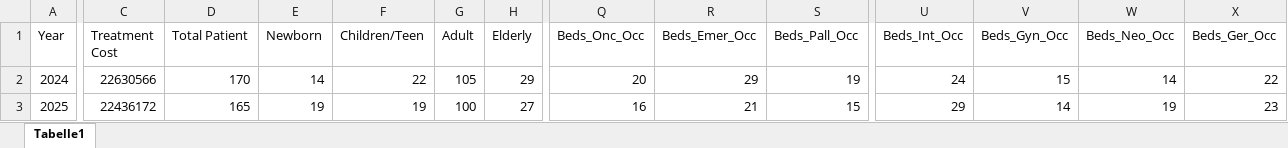
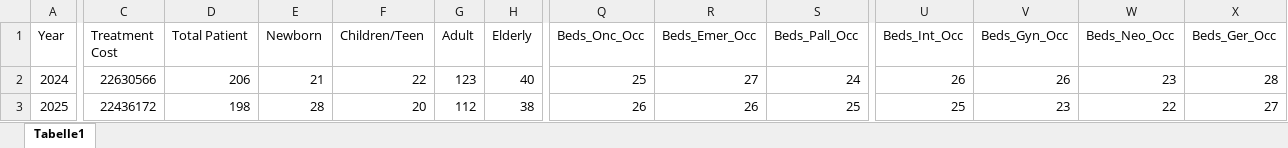
Before and after one commit to jeliigis/final-project-jbns, an Excel workbook: app/data/bi_diagramm_data.xlsx, sheet Tabelle1, drawn as a sheet; only a part is shown, gaps mark what is left out; values as stored, in another font and other column widths than the file's, no borders; the diff covers the shown part only; the diff names each change by its address in the sheet, - before the commit and + after, or states it on an @@ line.

Commit message:
change excel

```diff
--- a/app/data/bi_diagramm_data.xlsx (sheet Tabelle1)
+++ b/app/data/bi_diagramm_data.xlsx (sheet Tabelle1)
-D2 (Total Patient): 170
+D2 (Total Patient): 206
-E2 (Newborn): 14
+E2 (Newborn): 21
-G2 (Adult): 105
+G2 (Adult): 123
-H2 (Elderly): 29
+H2 (Elderly): 40
-Q2 (Beds_Onc_Occ): 20
+Q2 (Beds_Onc_Occ): 25
-R2 (Beds_Emer_Occ): 29
+R2 (Beds_Emer_Occ): 27
-S2 (Beds_Pall_Occ): 19
+S2 (Beds_Pall_Occ): 24
-U2 (Beds_Int_Occ): 24
+U2 (Beds_Int_Occ): 26
-V2 (Beds_Gyn_Occ): 15
+V2 (Beds_Gyn_Occ): 26
-W2 (Beds_Neo_Occ): 14
+W2 (Beds_Neo_Occ): 23
-X2 (Beds_Ger_Occ): 22
+X2 (Beds_Ger_Occ): 28
-D3 (Total Patient): 165
+D3 (Total Patient): 198
-E3 (Newborn): 19
+E3 (Newborn): 28
-F3 (Children/Teen): 19
+F3 (Children/Teen): 20
-G3 (Adult): 100
+G3 (Adult): 112
-H3 (Elderly): 27
+H3 (Elderly): 38
-Q3 (Beds_Onc_Occ): 16
+Q3 (Beds_Onc_Occ): 26
-R3 (Beds_Emer_Occ): 21
+R3 (Beds_Emer_Occ): 26
-S3 (Beds_Pall_Occ): 15
+S3 (Beds_Pall_Occ): 25
-U3 (Beds_Int_Occ): 29
+U3 (Beds_Int_Occ): 25
-V3 (Beds_Gyn_Occ): 14
+V3 (Beds_Gyn_Occ): 23
-W3 (Beds_Neo_Occ): 19
+W3 (Beds_Neo_Occ): 22
-X3 (Beds_Ger_Occ): 23
+X3 (Beds_Ger_Occ): 27
```
Also changed, not shown: 128 edited cells elsewhere in this sheet, 1 other file.
